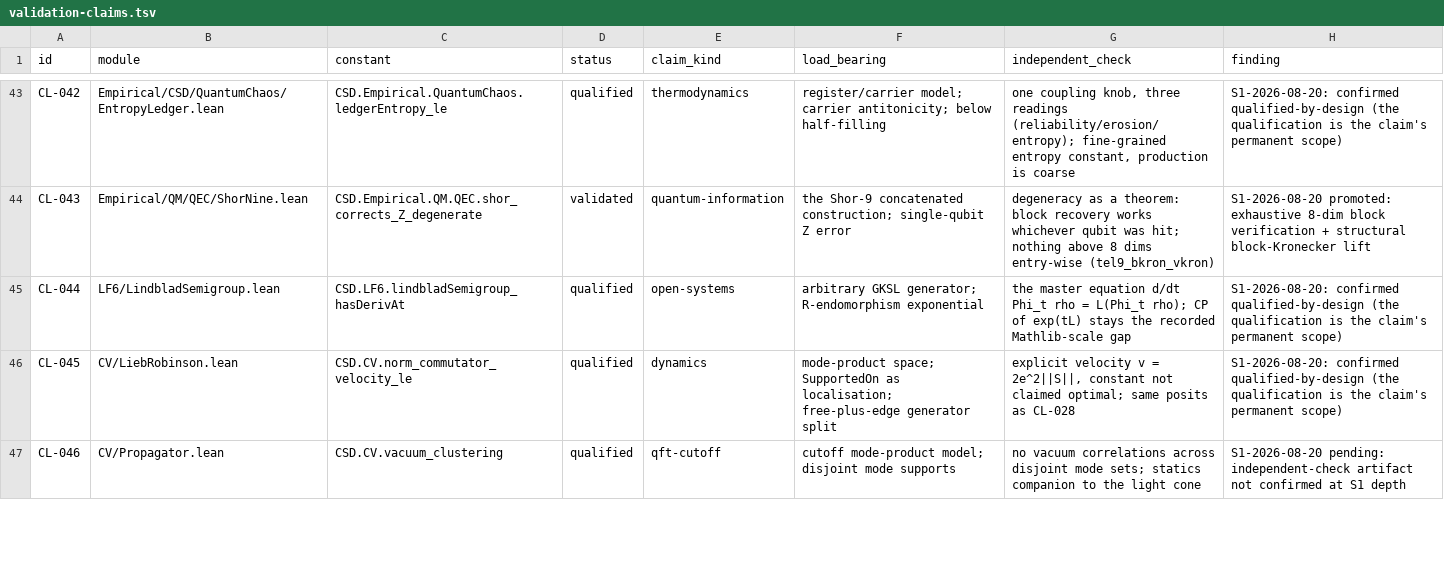
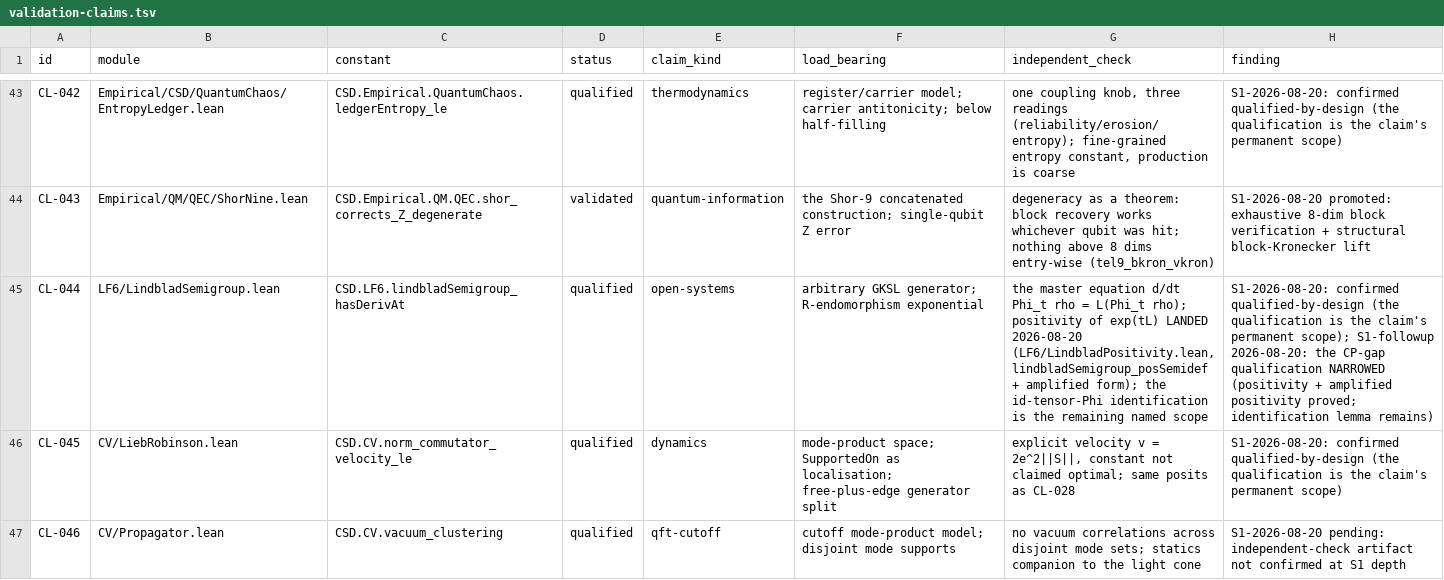
Before and after one commit to zblore/csd-lean4, a TSV file: specs/validation-claims.tsv, drawn as a sheet; only a part is shown, gaps mark what is left out; the diff names each change by its address in the sheet, - before the commit and + after, or states it on an @@ line.

```diff
--- a/specs/validation-claims.tsv
+++ b/specs/validation-claims.tsv
-G45 (independent_check): …L(Phi_t rho); CP of exp(tL) stays the recorded Mathlib-scale gap
+G45 (independent_check): …L(Phi_t rho); positivity of exp(tL) LANDED 2026-08-20 (LF6/LindbladPositivity.lean, lindbladSemigroup_posSemidef + amplified form); the id-tensor-Phi identification is the remaining named scope
-H45 (finding): …claim's permanent scope)
+H45 (finding): …claim's permanent scope); S1-followup 2026-08-20: the CP-gap qualification NARROWED (positivity + amplified positivity proved; identification lemma remains)
```
Also changed, not shown: 9 other files.
